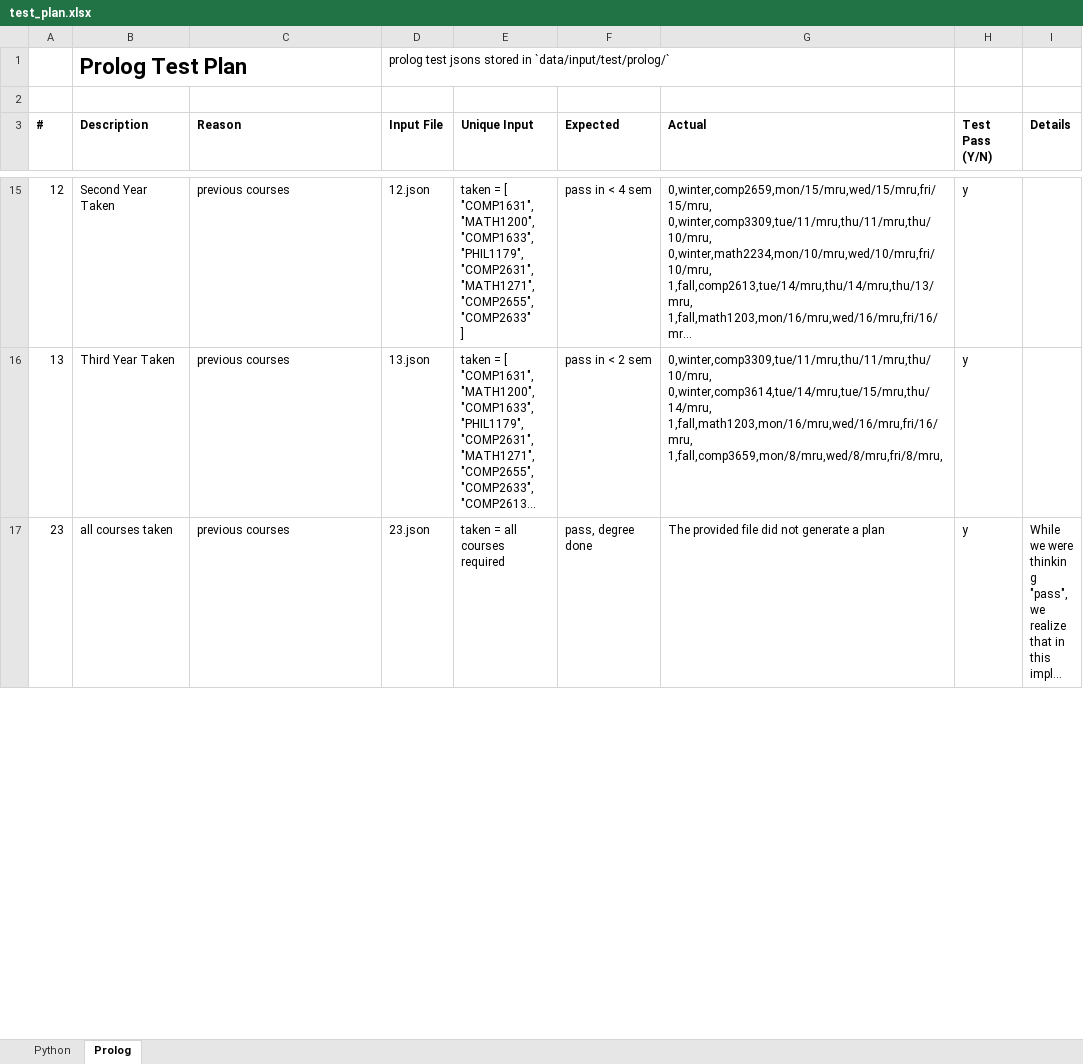
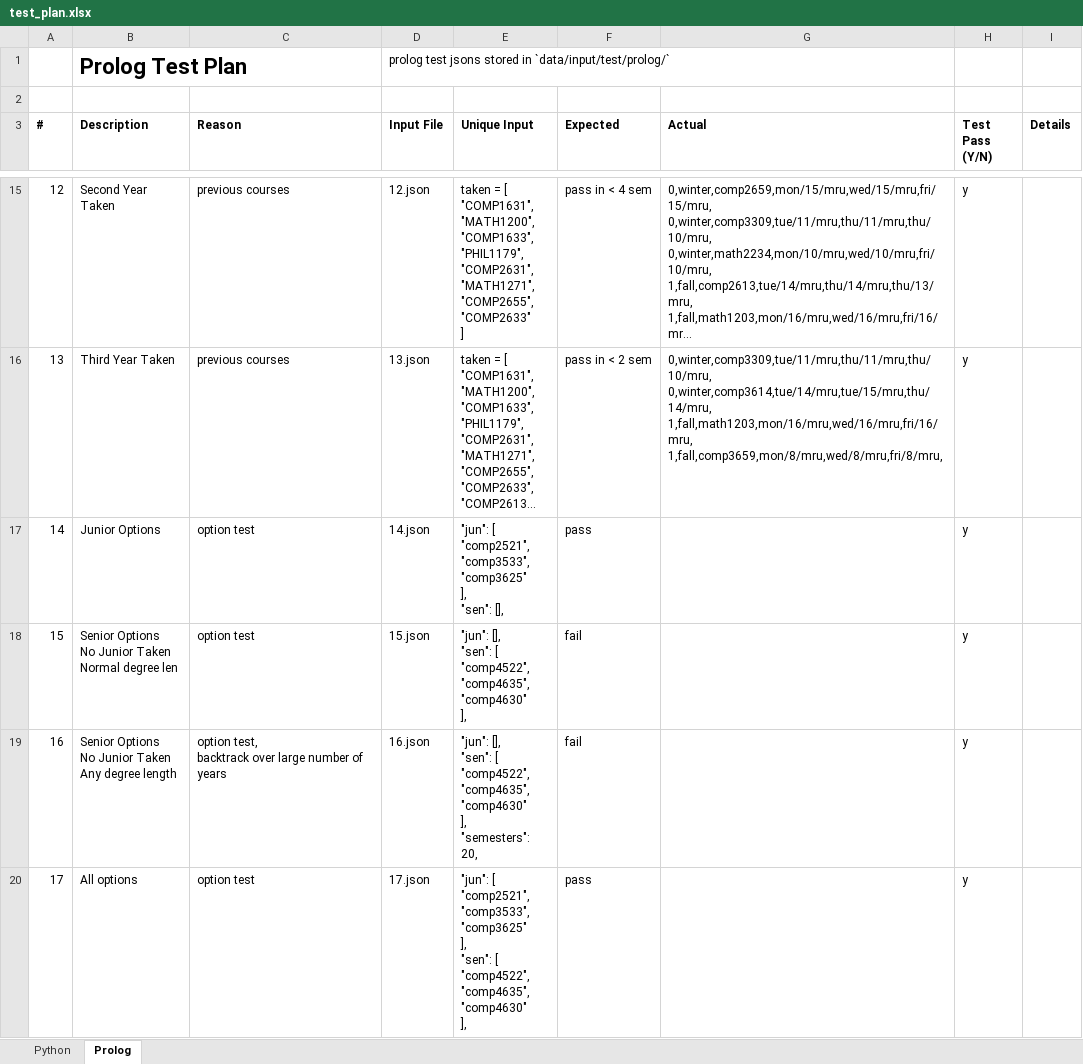
Before and after one commit to mstpn/Degree-Planner, an Excel workbook: test_plan.xlsx, sheet Prolog, drawn as a sheet; only a part is shown, gaps mark what is left out; the shorter side is filled out with more unchanged rows; long unchanged cells end in …; values as stored, in another font and other column widths than the file's, no borders; conditional formats not drawn; ↵ is a line break in a cell; the diff covers the shown part only; the diff names each change by its address in the sheet, - before the commit and + after, or states it on an @@ line.

Commit message:
prolog broken testing

```diff
--- a/test_plan.xlsx (sheet Prolog)
+++ b/test_plan.xlsx (sheet Prolog)
+row 17: 14 | Junior Options | option test | 14.json | "jun": [ ↵ "comp2521", ↵ "comp3533", ↵ "comp3625" ↵ ], ↵ "sen": [], | pass |  | y
+row 18: 15 | Senior Options ↵ No Junior Taken ↵ Normal degree len | option test | 15.json | "jun": [], ↵ "sen": [ ↵ "comp4522", ↵ "comp4635", ↵ "comp4630" ↵ ], | fail |  | y
+row 19: 16 | Senior Options ↵ No Junior Taken ↵ Any degree length | option test, ↵ backtrack over large number of years | 16.json | "jun": [], ↵ "sen": [ ↵ "comp4522", ↵ "comp4635", ↵ "comp4630" ↵ ], ↵ "semesters": 20, | fail |  | y
+row 20: 17 | All options | option test | 17.json | "jun": [ ↵ "comp2521", ↵ "comp3533", ↵ "comp3625" ↵ ], ↵ "sen": [ ↵ "comp4522", ↵ "comp4635", ↵ "comp4630" ↵ ], | pass |  | y
```
Also changed, not shown: 1 added row and 1 moved row elsewhere in this sheet, formulas that keep their value, 22 other files.
